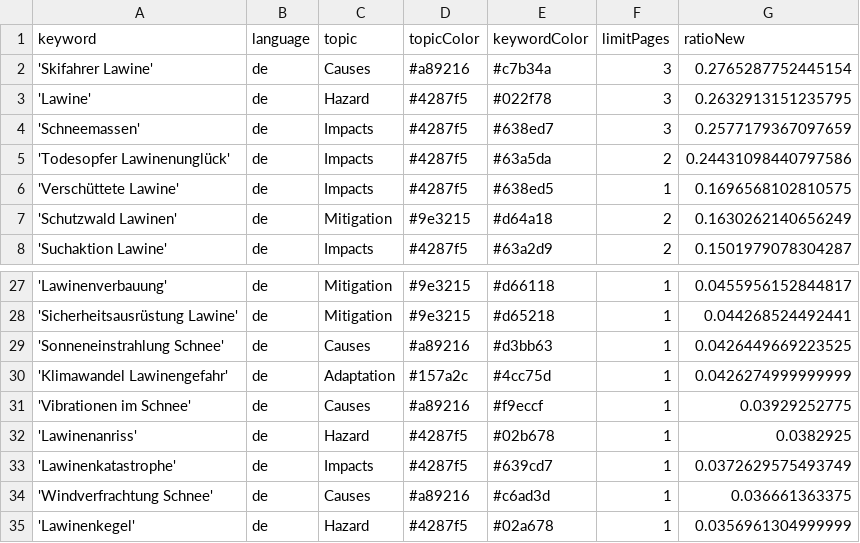
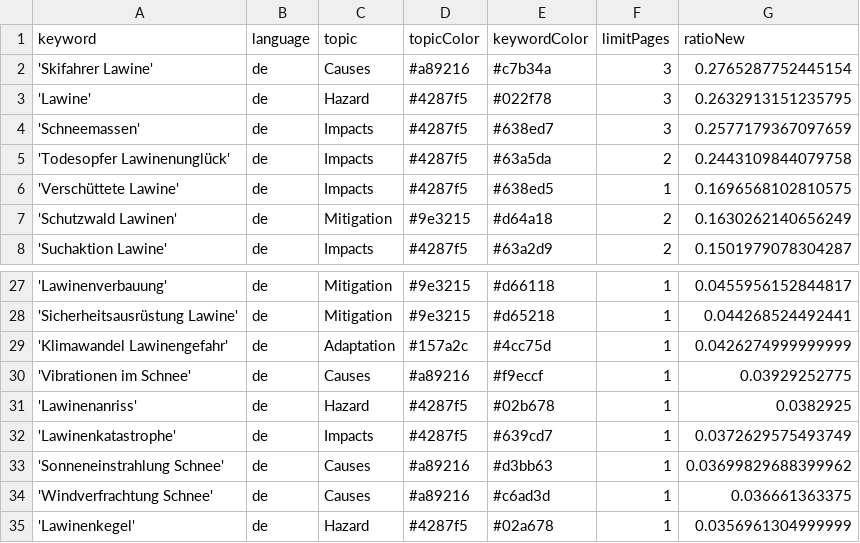
Before and after one commit to picawe-news/AvalancheIsComing, a CSV file: keywords.csv, drawn as a sheet; only a part is shown, gaps mark what is left out.

Commit message:
Commit from GitHub Actions (harvest:0.0)

```diff
--- a/keywords.csv
+++ b/keywords.csv
@@ -4,3 +4,3 @@ keyword,language,topic,topicColor,keywordColor,limitPages,ratioNew
 'Schneemassen',de,Impacts,#4287f5,#638ed7,3,0.2577179367097659
-'Todesopfer Lawinenunglück',de,Impacts,#4287f5,#63a5da,2,0.24431098440797586
+'Todesopfer Lawinenunglück',de,Impacts,#4287f5,#63a5da,2,0.2443109844079758
 'Verschüttete Lawine',de,Impacts,#4287f5,#638ed5,1,0.1696568102810575
@@ -28,3 +28,2 @@ keyword,language,topic,topicColor,keywordColor,limitPages,ratioNew
 'Sicherheitsausrüstung Lawine',de,Mitigation,#9e3215,#d65218,1,0.044268524492441
-'Sonneneinstrahlung Schnee',de,Causes,#a89216,#d3bb63,1,0.0426449669223525
 'Klimawandel Lawinengefahr',de,Adaptation,#157a2c,#4cc75d,1,0.0426274999999999
@@ -33,2 +32,3 @@ keyword,language,topic,topicColor,keywordColor,limitPages,ratioNew
 'Lawinenkatastrophe',de,Impacts,#4287f5,#639cd7,1,0.0372629575493749
+'Sonneneinstrahlung Schnee',de,Causes,#a89216,#d3bb63,1,0.03699829688399962
 'Windverfrachtung Schnee',de,Causes,#a89216,#c6ad3d,1,0.036661363375
```
